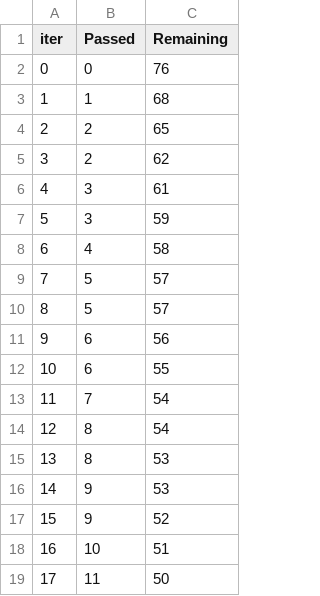
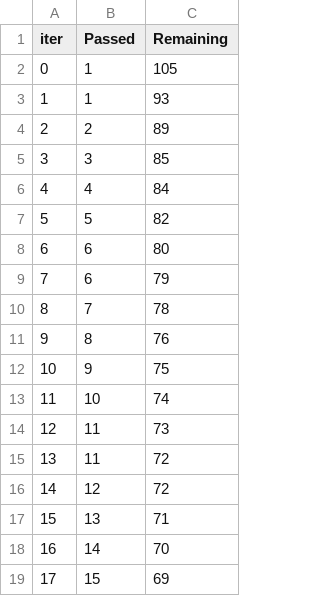
Before and after one commit to Abhi1802Shroff/MLProject, a TSV file: catboost_info/time_left.tsv, drawn as a sheet; only a part is shown; the diff covers the shown part only.

```diff
--- a/catboost_info/time_left.tsv
+++ b/catboost_info/time_left.tsv
@@ -1,19 +1,19 @@
 iter	Passed	Remaining
-0	0	76
-1	1	68
-2	2	65
-3	2	62
-4	3	61
-5	3	59
-6	4	58
-7	5	57
-8	5	57
-9	6	56
-10	6	55
-11	7	54
-12	8	54
-13	8	53
-14	9	53
-15	9	52
-16	10	51
-17	11	50
+0	1	105
+1	1	93
+2	2	89
+3	3	85
+4	4	84
+5	5	82
+6	6	80
+7	6	79
+8	7	78
+9	8	76
+10	9	75
+11	10	74
+12	11	73
+13	11	72
+14	12	72
+15	13	71
+16	14	70
+17	15	69
```
Also changed, not shown: 161 edited cells elsewhere in this file, 3 other files.
